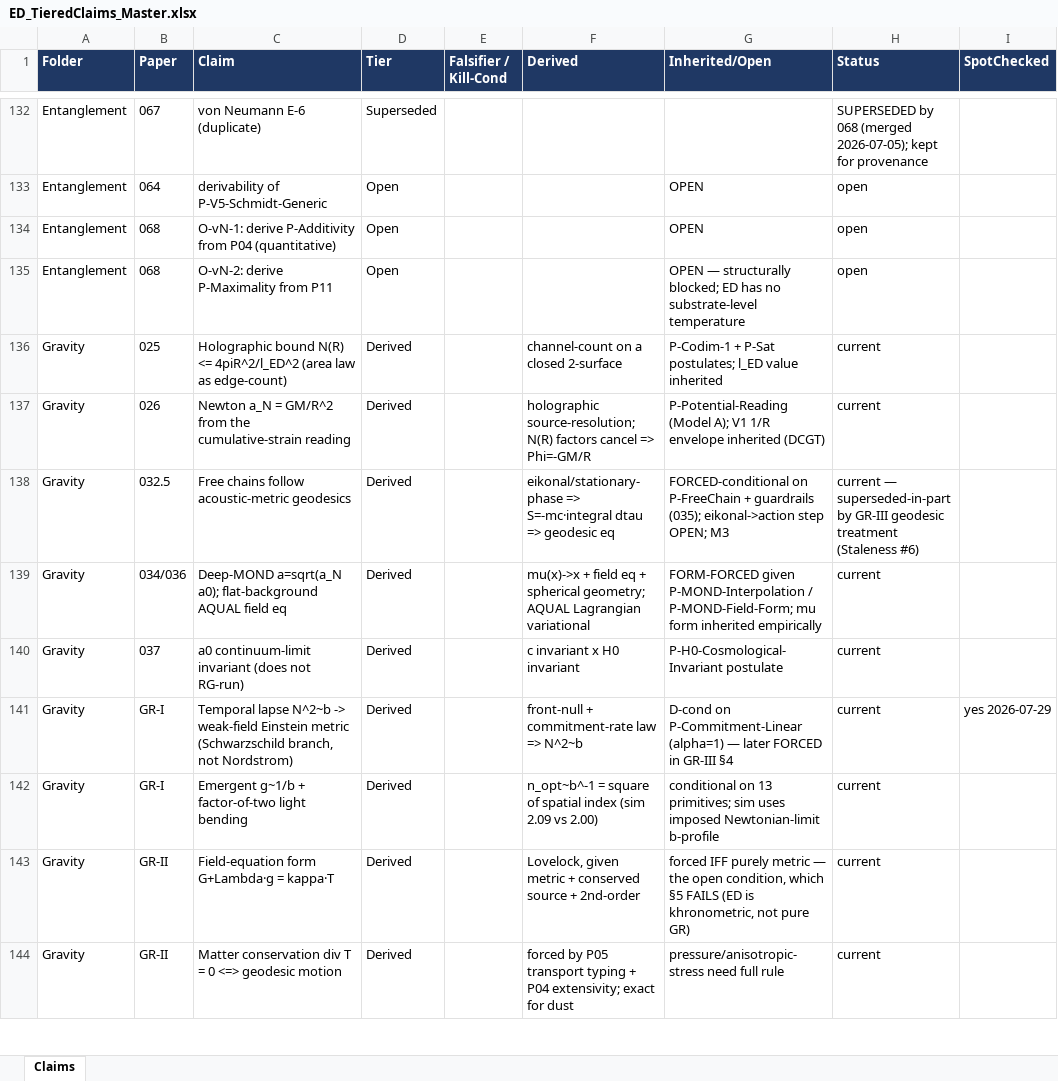
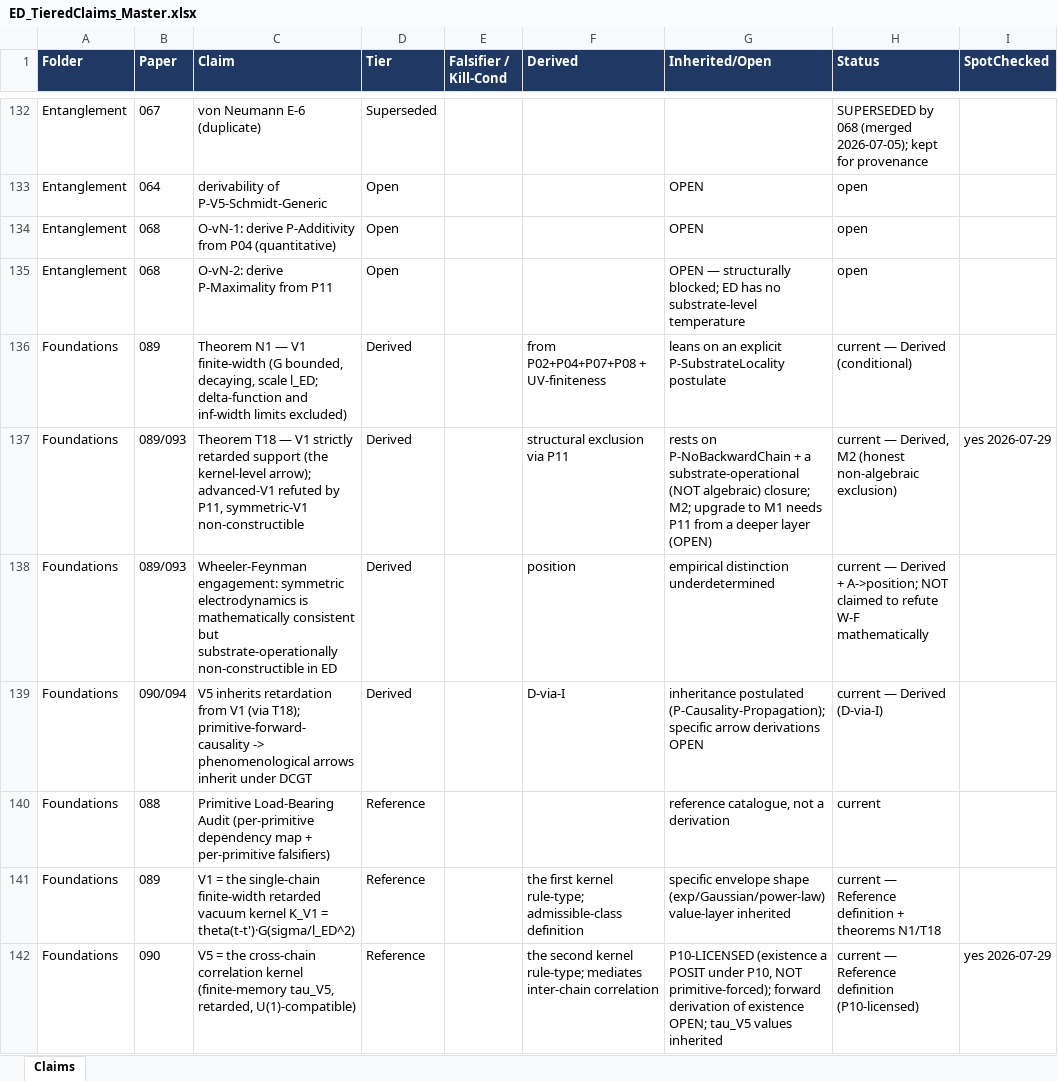
Before and after one commit to allen-proxmire/ED-forced, an Excel workbook: ED_TieredClaims_Master.xlsx, sheet Claims, drawn as a sheet; only a part is shown, gaps mark what is left out; the shorter side is filled out with more unchanged rows; values as stored, in another font and other column widths than the file's, no borders; the diff covers the shown part only; the diff names each change by its address in the sheet, - before the commit and + after, or states it on an @@ line.

```diff
--- a/ED_TieredClaims_Master.xlsx (sheet Claims)
+++ b/ED_TieredClaims_Master.xlsx (sheet Claims)
+row 136: Foundations | 089 | Theorem N1 — V1 finite-width (G bounded, decaying, scale l_ED; delta-function and inf-width limits excluded) | Derived |  | from P02+P04+P07+P08 + UV-finiteness | leans on an explicit P-SubstrateLocality postulate | current — Derived (conditional)
+row 137: Foundations | 089/093 | Theorem T18 — V1 strictly retarded support (the kernel-level arrow); advanced-V1 refuted by P11, symmetric-V1 non-constructible | Derived |  | structural exclusion via P11 | rests on P-NoBackwardChain + a substrate-operational (NOT algebraic) closure; M2; upgrade to M1 needs P11 from a deeper layer (OPEN) | current — Derived, M2 (honest non-algebraic exclusion) | yes 2026-07-29
+row 138: Foundations | 089/093 | Wheeler-Feynman engagement: symmetric electrodynamics is mathematically consistent but substrate-operationally non-constructible in ED | Derived |  | position | empirical distinction underdetermined | current — Derived + A->position; NOT claimed to refute W-F mathematically
+row 139: Foundations | 090/094 | V5 inherits retardation from V1 (via T18); primitive-forward-causality -> phenomenological arrows inherit under DCGT | Derived |  | D-via-I | inheritance postulated (P-Causality-Propagation); specific arrow derivations OPEN | current — Derived (D-via-I)
+row 140: Foundations | 088 | Primitive Load-Bearing Audit (per-primitive dependency map + per-primitive falsifiers) | Reference |  |  | reference catalogue, not a derivation | current
+row 141: Foundations | 089 | V1 = the single-chain finite-width retarded vacuum kernel K_V1 = theta(t-t')·G(sigma/l_ED^2) | Reference |  | the first kernel rule-type; admissible-class definition | specific envelope shape (exp/Gaussian/power-law) value-layer inherited | current — Reference definition + theorems N1/T18
+row 142: Foundations | 090 | V5 = the cross-chain correlation kernel (finite-memory tau_V5, retarded, U(1)-compatible) | Reference |  | the second kernel rule-type; mediates inter-chain correlation | P10-LICENSED (existence a POSIT under P10, NOT primitive-forced); forward derivation of existence OPEN; tau_V5 values inherited | current — Reference definition (P10-licensed) | yes 2026-07-29
```
Also changed, not shown: 19 added rows elsewhere in this sheet, 4 other files.
